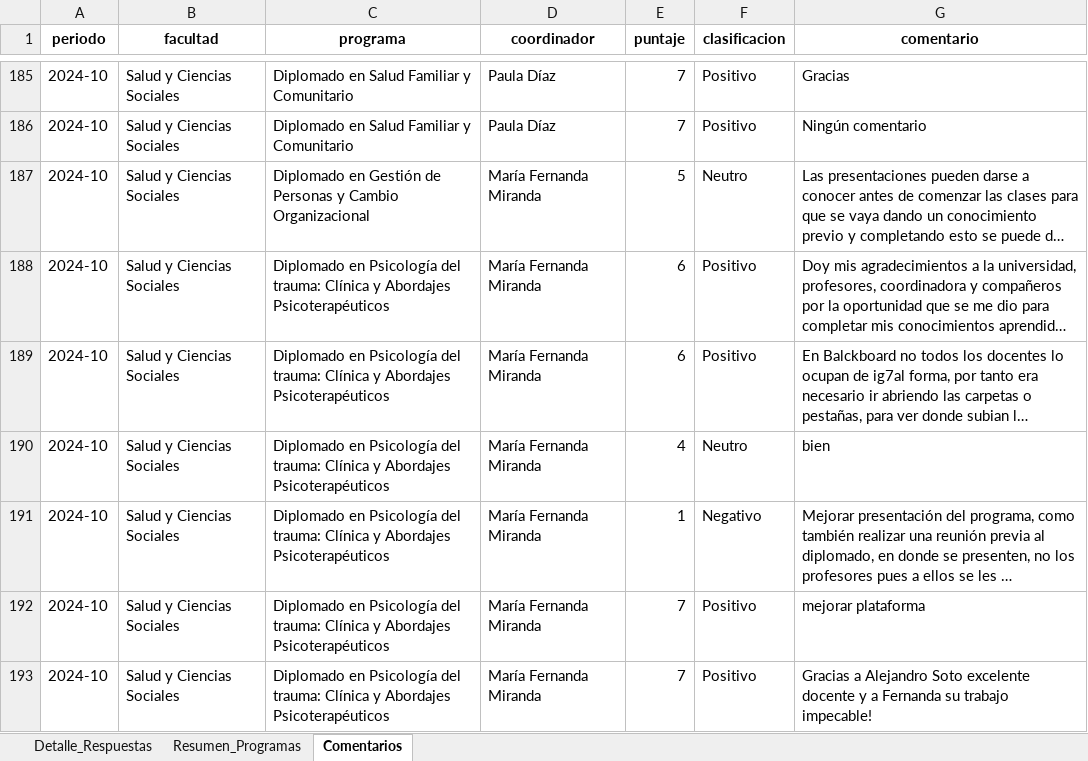
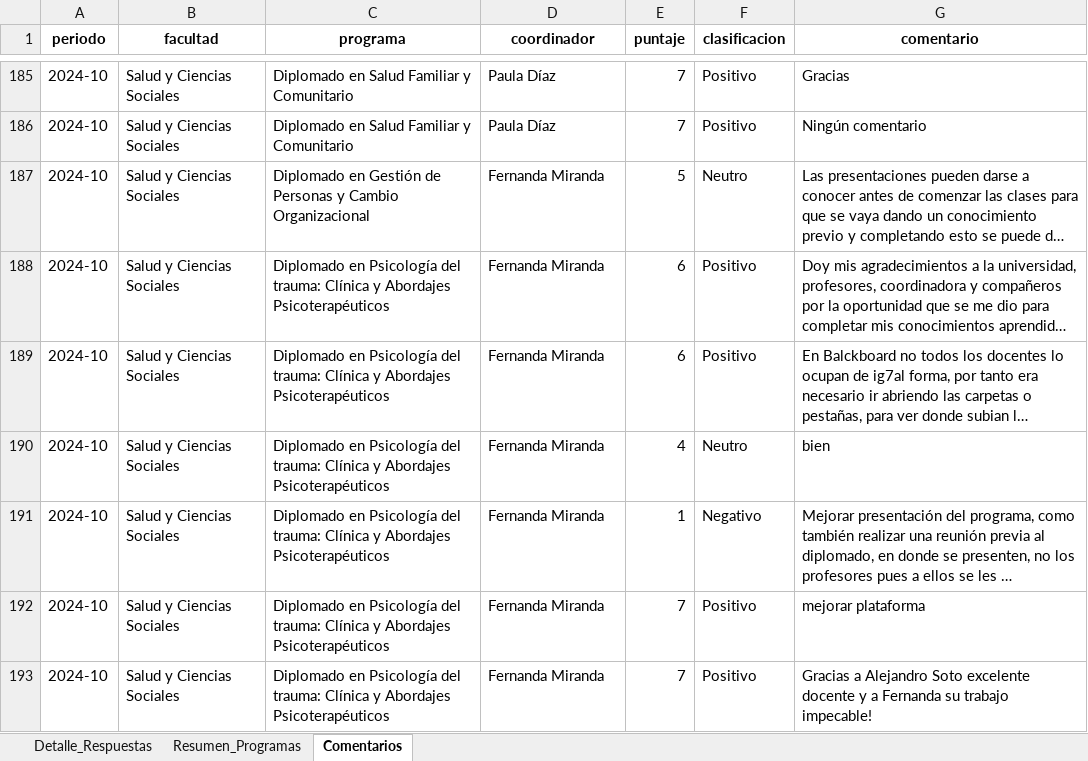
Before and after one commit to Romanser777/nps-dashboard-udla, an Excel workbook: NPS_Consolidado.xlsx, sheet Comentarios, drawn as a sheet; only a part is shown, gaps mark what is left out; long unchanged cells end in …; values as stored, in another font and other column widths than the file's, no borders; the diff covers the shown part only; the diff names each change by its address in the sheet, - before the commit and + after, or states it on an @@ line.

```diff
--- a/NPS_Consolidado.xlsx (sheet Comentarios)
+++ b/NPS_Consolidado.xlsx (sheet Comentarios)
-D187:D193 (coordinador): María Fernanda Miranda
+D187:D193 (coordinador): Fernanda Miranda
```
Also changed, not shown: 85 edited cells elsewhere in this sheet, sheet Detalle_Respuestas, 3 other files.
